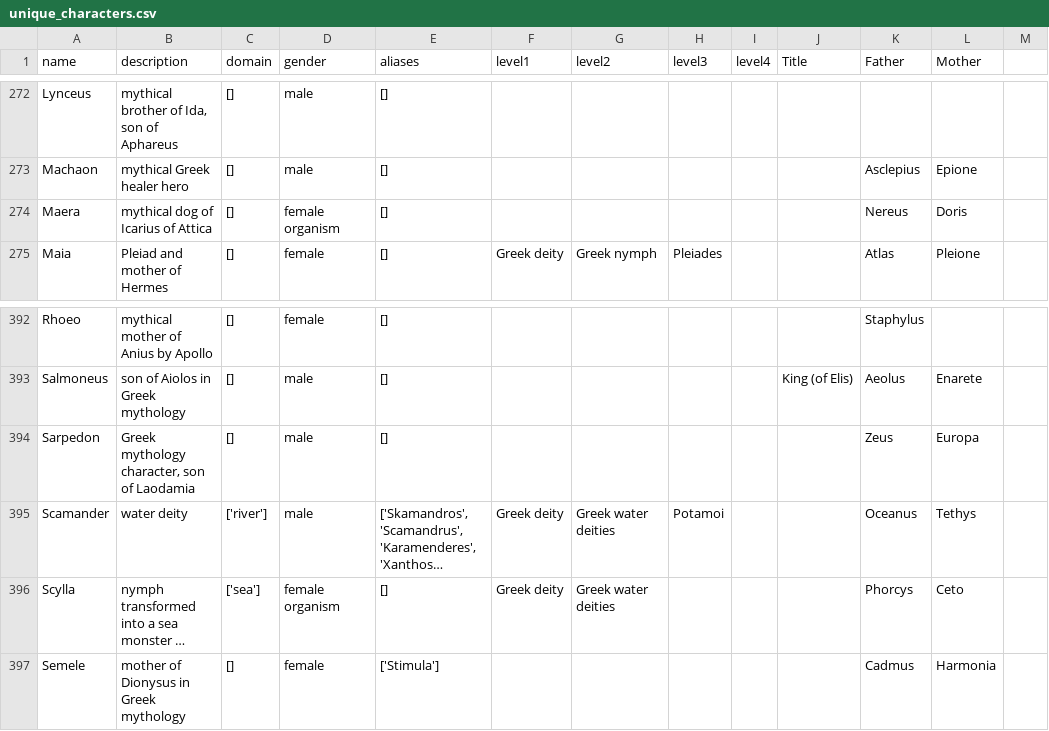
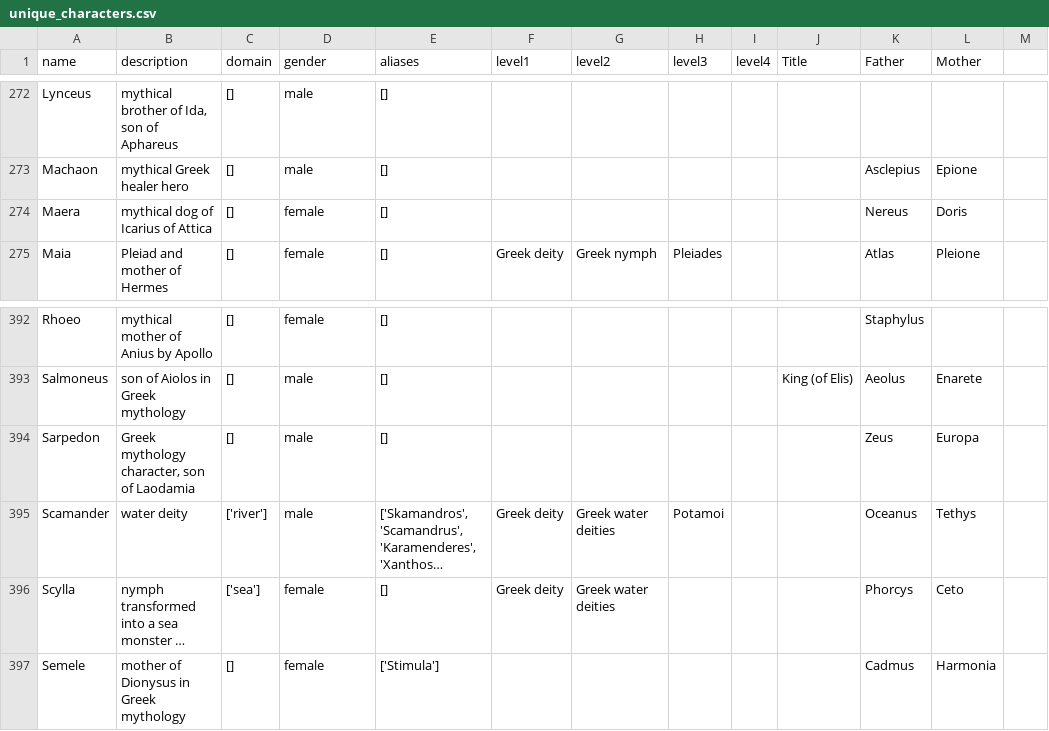
Before and after one commit to Matryoskas/greek-gods-relationships, a CSV file: datasets/unique_characters.csv, drawn as a sheet; only a part is shown, gaps mark what is left out; long unchanged cells end in …; the diff covers the shown part only; the diff names each change by its address in the sheet, - before the commit and + after, or states it on an @@ line.

Commit message:
remove organism from gender of characters to simplify

```diff
--- a/datasets/unique_characters.csv
+++ b/datasets/unique_characters.csv
-D274 (gender): female organism
+D274 (gender): female
-D396 (gender): female organism
+D396 (gender): female
```
Also changed, not shown: 9 edited cells elsewhere in this file, 1 other file.
